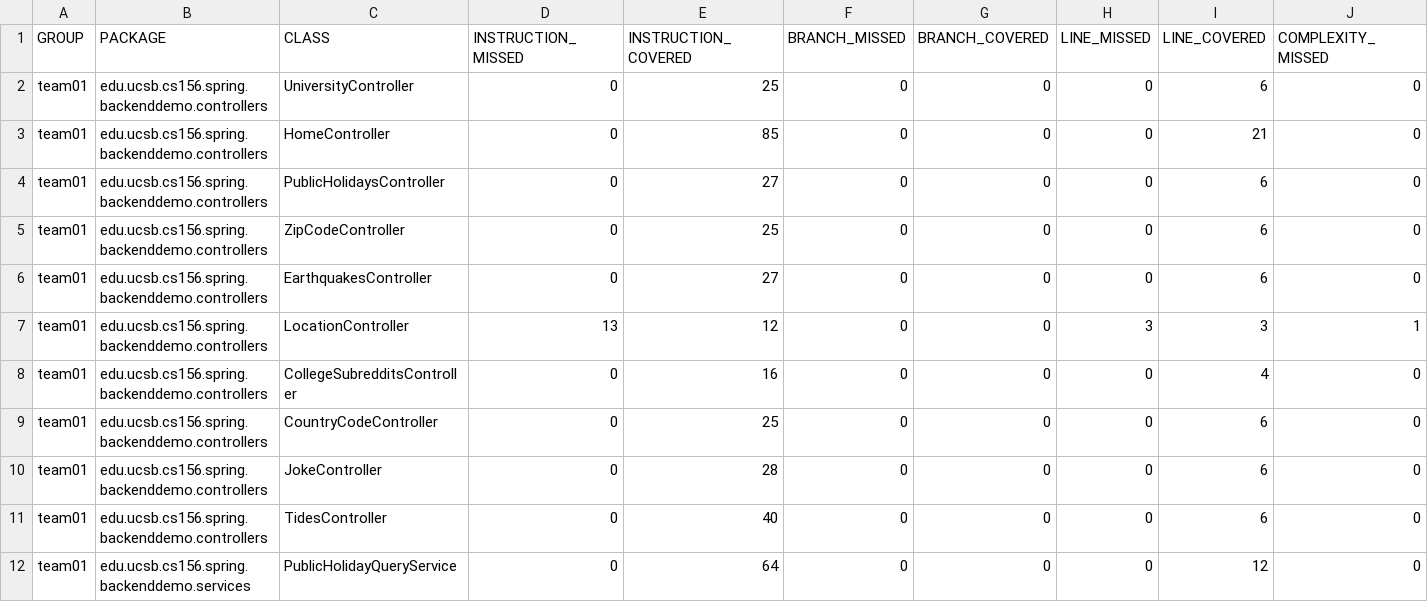
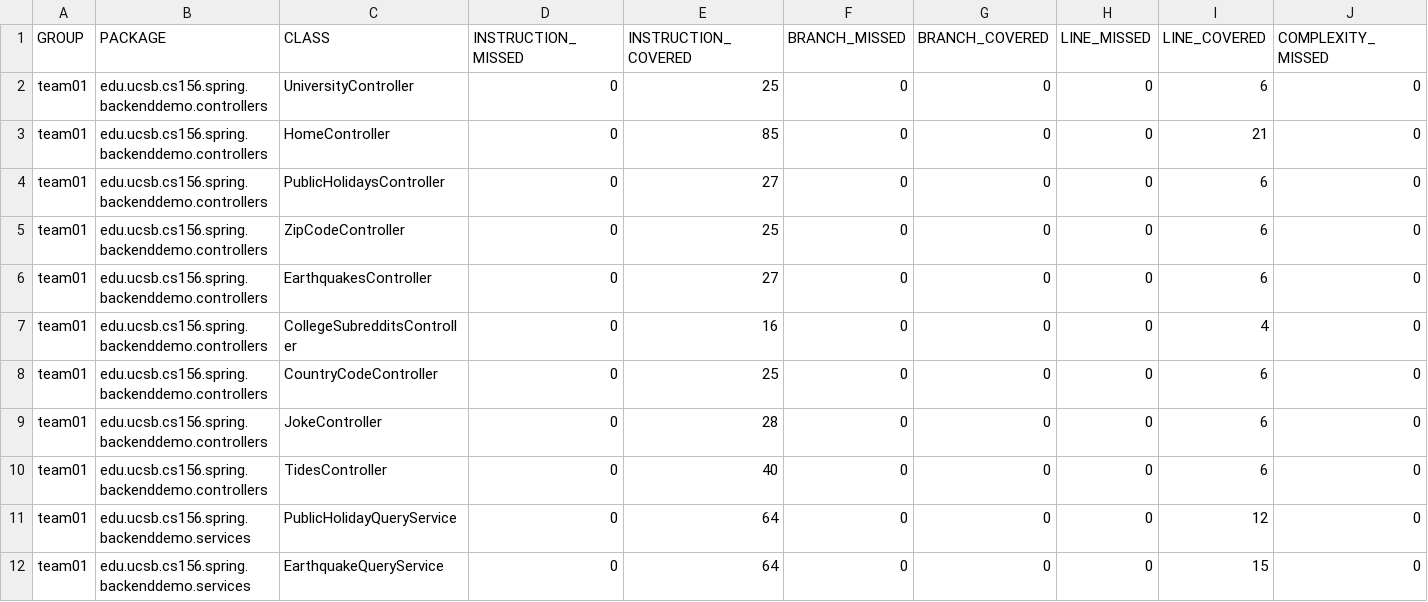
Before and after one commit to ucsb-cs156-s24/team01-s24-4pm-1, a CSV file: prs/31/jacoco/jacoco.csv, drawn as a sheet; only a part is shown; the shorter side is filled out with more unchanged rows; rows hold the shown columns only; the diff names each change by its address in the sheet, - before the commit and + after, or states it on an @@ line.

Commit message:
Deploying to gh-pages from @ ucsb-cs156-s24/team01-s24-4pm-1@96059667acbb70a1954e4f4200822e8d8ee9d7a3 🚀

```diff
--- a/prs/31/jacoco/jacoco.csv
+++ b/prs/31/jacoco/jacoco.csv
-row 7: team01 | edu.ucsb.cs156.spring.backenddemo.controllers | LocationController | 13 | 12 | 0 | 0 | 3 | 3 | 1
```
Also changed, not shown: 7 other files.
